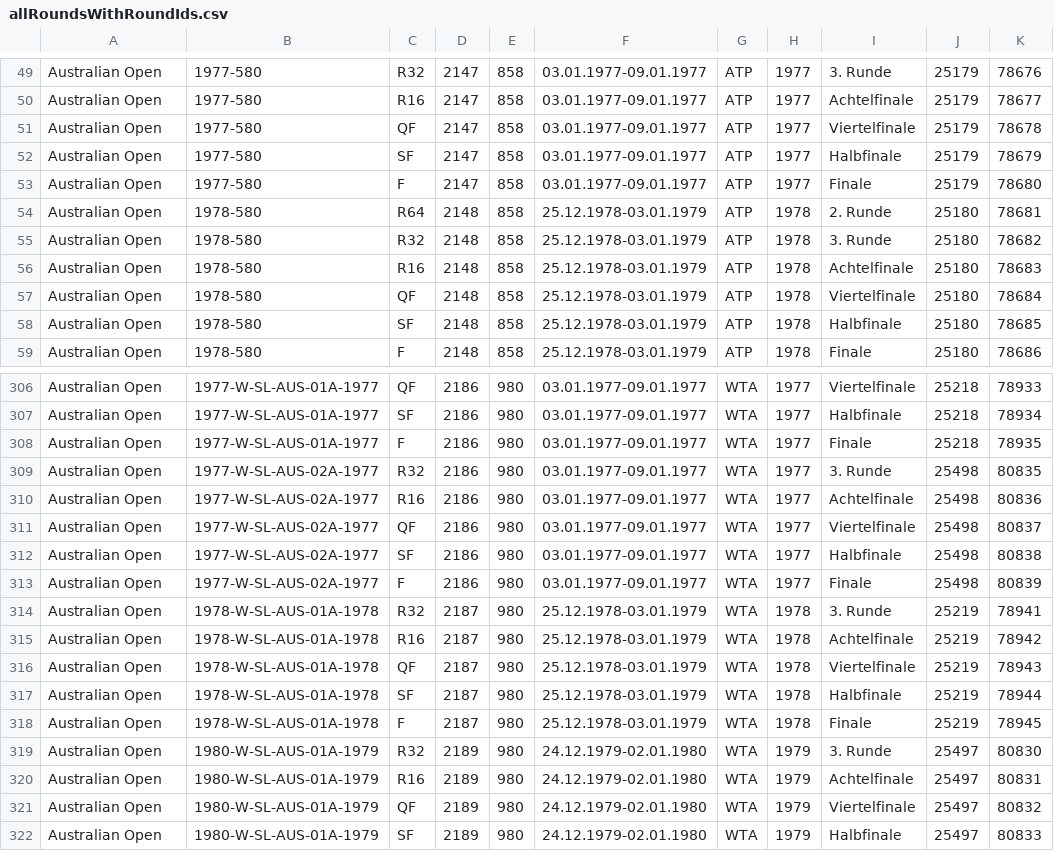
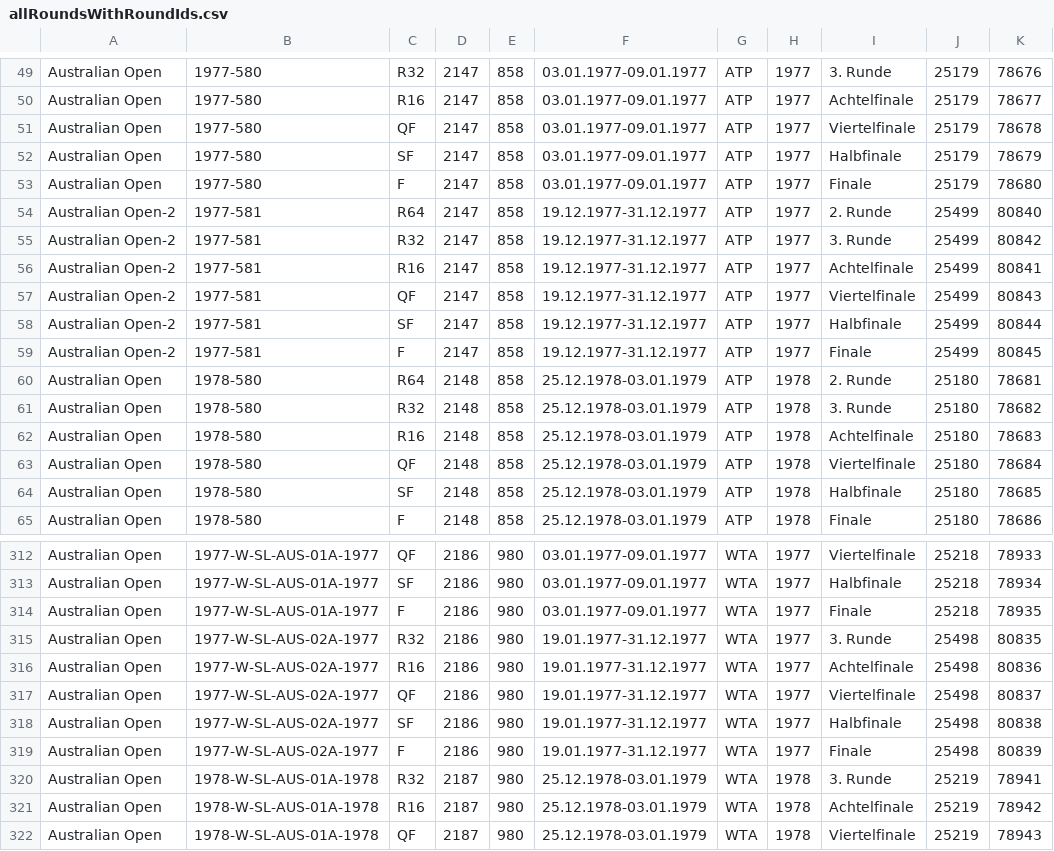
Before and after one commit to JustNicosh/Historische-Tennis-Daten, a CSV file: data/allRoundsWithRoundIds.csv, drawn as a sheet; only a part is shown, gaps mark what is left out; the shorter side is filled out with more unchanged rows.

```diff
--- a/data/allRoundsWithRoundIds.csv
+++ b/data/allRoundsWithRoundIds.csv
@@ -53,2 +53,8 @@ Australian Open,1977-580,SF,2147,858,03.01.1977-09.01.1977,ATP,1977,Halbfinale,2
 Australian Open,1977-580,F,2147,858,03.01.1977-09.01.1977,ATP,1977,Finale,25179,78680
+Australian Open-2,1977-581,R64,2147,858,19.12.1977-31.12.1977,ATP,1977,2. Runde,25499,80840
+Australian Open-2,1977-581,R32,2147,858,19.12.1977-31.12.1977,ATP,1977,3. Runde,25499,80842
+Australian Open-2,1977-581,R16,2147,858,19.12.1977-31.12.1977,ATP,1977,Achtelfinale,25499,80841
+Australian Open-2,1977-581,QF,2147,858,19.12.1977-31.12.1977,ATP,1977,Viertelfinale,25499,80843
+Australian Open-2,1977-581,SF,2147,858,19.12.1977-31.12.1977,ATP,1977,Halbfinale,25499,80844
+Australian Open-2,1977-581,F,2147,858,19.12.1977-31.12.1977,ATP,1977,Finale,25499,80845
 Australian Open,1978-580,R64,2148,858,25.12.1978-03.01.1979,ATP,1978,2. Runde,25180,78681
@@ -308,7 +314,7 @@ Australian Open,1977-W-SL-AUS-01A-1977,SF,2186,980,03.01.1977-09.01.1977,WTA,197
 Australian Open,1977-W-SL-AUS-01A-1977,F,2186,980,03.01.1977-09.01.1977,WTA,1977,Finale,25218,78935
-Australian Open,1977-W-SL-AUS-02A-1977,R32,2186,980,03.01.1977-09.01.1977,WTA,1977,3. Runde,25498,80835
-Australian Open,1977-W-SL-AUS-02A-1977,R16,2186,980,03.01.1977-09.01.1977,WTA,1977,Achtelfinale,25498,80836
-Australian Open,1977-W-SL-AUS-02A-1977,QF,2186,980,03.01.1977-09.01.1977,WTA,1977,Viertelfinale,25498,80837
-Australian Open,1977-W-SL-AUS-02A-1977,SF,2186,980,03.01.1977-09.01.1977,WTA,1977,Halbfinale,25498,80838
-Australian Open,1977-W-SL-AUS-02A-1977,F,2186,980,03.01.1977-09.01.1977,WTA,1977,Finale,25498,80839
+Australian Open,1977-W-SL-AUS-02A-1977,R32,2186,980,19.01.1977-31.12.1977,WTA,1977,3. Runde,25498,80835
+Australian Open,1977-W-SL-AUS-02A-1977,R16,2186,980,19.01.1977-31.12.1977,WTA,1977,Achtelfinale,25498,80836
+Australian Open,1977-W-SL-AUS-02A-1977,QF,2186,980,19.01.1977-31.12.1977,WTA,1977,Viertelfinale,25498,80837
+Australian Open,1977-W-SL-AUS-02A-1977,SF,2186,980,19.01.1977-31.12.1977,WTA,1977,Halbfinale,25498,80838
+Australian Open,1977-W-SL-AUS-02A-1977,F,2186,980,19.01.1977-31.12.1977,WTA,1977,Finale,25498,80839
 Australian Open,1978-W-SL-AUS-01A-1978,R32,2187,980,25.12.1978-03.01.1979,WTA,1978,3. Runde,25219,78941
```
Also changed, not shown: data/allProfilesWithCompetitions.csv, data/allProfilesWithTeamIds.csv, 4 other files.
